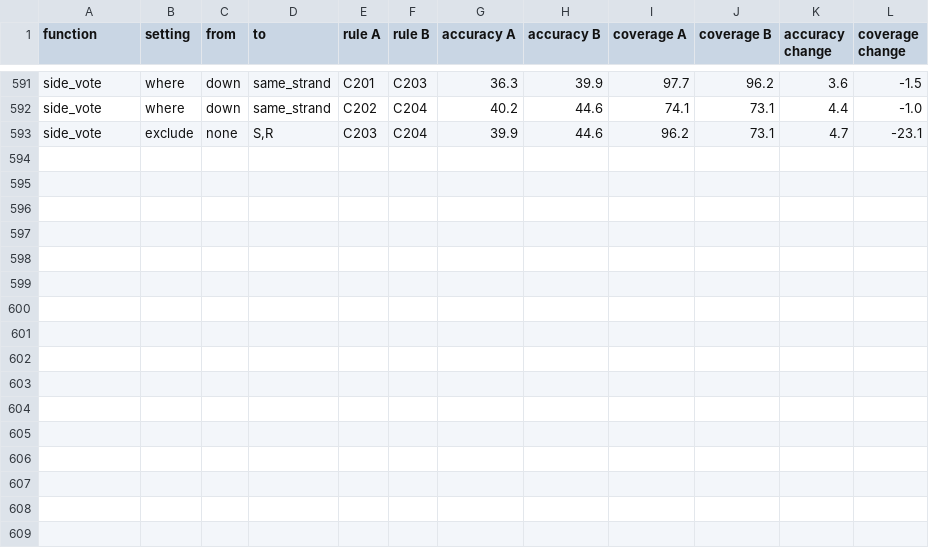
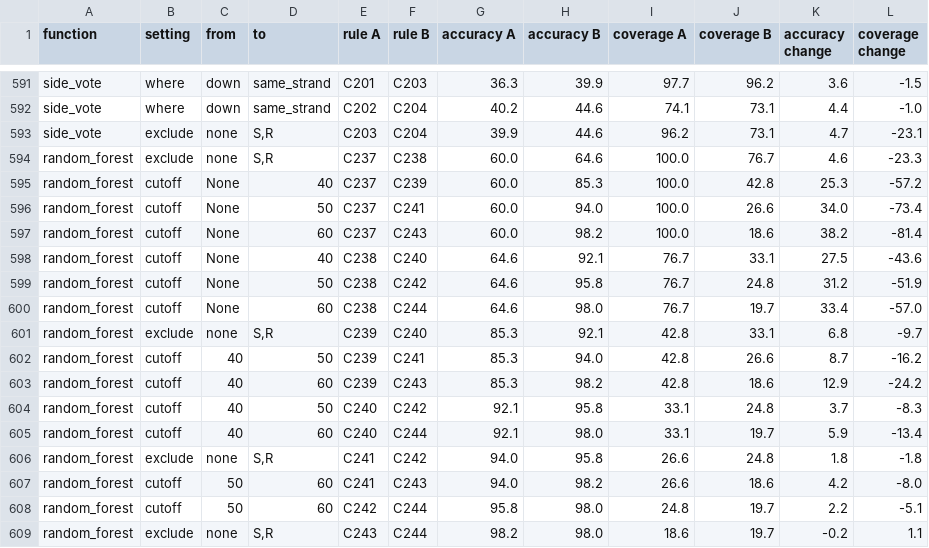
Before and after one commit to InspireKruthirao/Kruthi_PhD_Updates, a TSV file: Urban_Soil/Pixi_Env/feedback_results/one_factor_comparisons.tsv, drawn as a sheet; only a part is shown, gaps mark what is left out; the diff names each change by its address in the sheet, - before the commit and + after, or states it on an @@ line.

```diff
--- a/Urban_Soil/Pixi_Env/feedback_results/one_factor_comparisons.tsv
+++ b/Urban_Soil/Pixi_Env/feedback_results/one_factor_comparisons.tsv
+row 594: random_forest | exclude | none | S,R | C237 | C238 | 60.0 | 64.6 | 100.0 | 76.7 | 4.6 | -23.3
+row 595: random_forest | cutoff | None | 40 | C237 | C239 | 60.0 | 85.3 | 100.0 | 42.8 | 25.3 | -57.2
+row 596: random_forest | cutoff | None | 50 | C237 | C241 | 60.0 | 94.0 | 100.0 | 26.6 | 34.0 | -73.4
+row 597: random_forest | cutoff | None | 60 | C237 | C243 | 60.0 | 98.2 | 100.0 | 18.6 | 38.2 | -81.4
+row 598: random_forest | cutoff | None | 40 | C238 | C240 | 64.6 | 92.1 | 76.7 | 33.1 | 27.5 | -43.6
+row 599: random_forest | cutoff | None | 50 | C238 | C242 | 64.6 | 95.8 | 76.7 | 24.8 | 31.2 | -51.9
+row 600: random_forest | cutoff | None | 60 | C238 | C244 | 64.6 | 98.0 | 76.7 | 19.7 | 33.4 | -57.0
+row 601: random_forest | exclude | none | S,R | C239 | C240 | 85.3 | 92.1 | 42.8 | 33.1 | 6.8 | -9.7
+row 602: random_forest | cutoff | 40 | 50 | C239 | C241 | 85.3 | 94.0 | 42.8 | 26.6 | 8.7 | -16.2
+row 603: random_forest | cutoff | 40 | 60 | C239 | C243 | 85.3 | 98.2 | 42.8 | 18.6 | 12.9 | -24.2
+row 604: random_forest | cutoff | 40 | 50 | C240 | C242 | 92.1 | 95.8 | 33.1 | 24.8 | 3.7 | -8.3
+row 605: random_forest | cutoff | 40 | 60 | C240 | C244 | 92.1 | 98.0 | 33.1 | 19.7 | 5.9 | -13.4
+row 606: random_forest | exclude | none | S,R | C241 | C242 | 94.0 | 95.8 | 26.6 | 24.8 | 1.8 | -1.8
+row 607: random_forest | cutoff | 50 | 60 | C241 | C243 | 94.0 | 98.2 | 26.6 | 18.6 | 4.2 | -8.0
+row 608: random_forest | cutoff | 50 | 60 | C242 | C244 | 95.8 | 98.0 | 24.8 | 19.7 | 2.2 | -5.1
+row 609: random_forest | exclude | none | S,R | C243 | C244 | 98.2 | 98.0 | 18.6 | 19.7 | -0.2 | 1.1
```
Also changed, not shown: Urban_Soil/Pixi_Env/combinations_results.csv, Urban_Soil/Pixi_Env/feedback_results/cascade_results.tsv, 4 other files.
